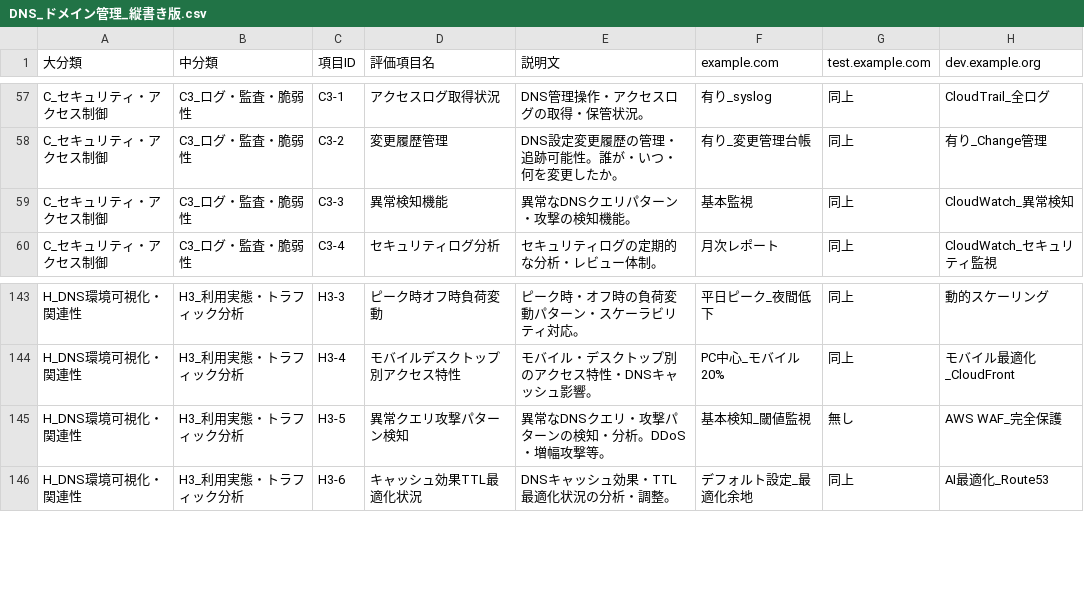
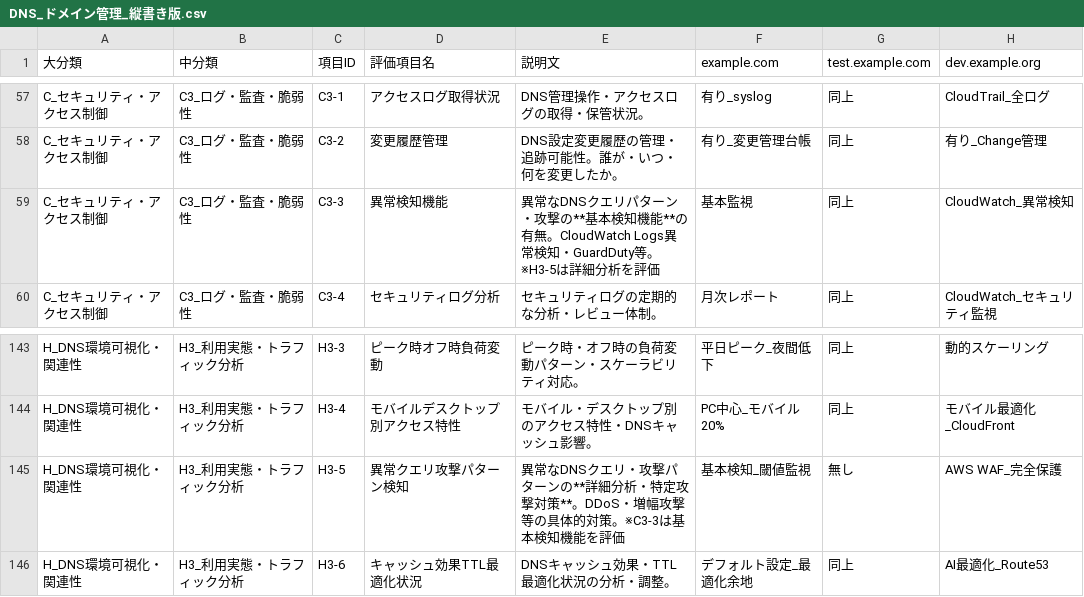
Before and after one commit to hijiri0404/claude2025, a CSV file: DNS_ドメイン管理_縦書き版.csv, drawn as a sheet; only a part is shown, gaps mark what is left out.

```diff
--- a/DNS_ドメイン管理_縦書き版.csv
+++ b/DNS_ドメイン管理_縦書き版.csv
@@ -58,3 +58,3 @@ C_セキュリティ・アクセス制御,C3_ログ・監査・脆弱性,C3-1,
 C_セキュリティ・アクセス制御,C3_ログ・監査・脆弱性,C3-2,変更履歴管理,DNS設定変更履歴の管理・追跡可能性。誰が・いつ・何を変更したか。,有り_変更管理台帳,同上,有り_Change管理
-C_セキュリティ・アクセス制御,C3_ログ・監査・脆弱性,C3-3,異常検知機能,異常なDNSクエリパターン・攻撃の検知機能。,基本監視,同上,CloudWatch_異常検知
+C_セキュリティ・アクセス制御,C3_ログ・監査・脆弱性,C3-3,異常検知機能,異常なDNSクエリパターン・攻撃の**基本検知機能**の有無。CloudWatch Logs異常検知・GuardDuty等。※H3-5は詳細分析を評価,基本監視,同上,CloudWatch_異常検知
 C_セキュリティ・アクセス制御,C3_ログ・監査・脆弱性,C3-4,セキュリティログ分析,セキュリティログの定期的な分析・レビュー体制。,月次レポート,同上,CloudWatch_セキュリティ監視
@@ -144,3 +144,3 @@ H_DNS環境可視化・関連性,H3_利用実態・トラフィック分析,H3-3
 H_DNS環境可視化・関連性,H3_利用実態・トラフィック分析,H3-4,モバイルデスクトップ別アクセス特性,モバイル・デスクトップ別のアクセス特性・DNSキャッシュ影響。,PC中心_モバイル20%,同上,モバイル最適化_CloudFront
-H_DNS環境可視化・関連性,H3_利用実態・トラフィック分析,H3-5,異常クエリ攻撃パターン検知,異常なDNSクエリ・攻撃パターンの検知・分析。DDoS・増幅攻撃等。,基本検知_閾値監視,無し,AWS WAF_完全保護
+H_DNS環境可視化・関連性,H3_利用実態・トラフィック分析,H3-5,異常クエリ攻撃パターン検知,異常なDNSクエリ・攻撃パターンの**詳細分析・特定攻撃対策**。DDoS・増幅攻撃等の具体的対策。※C3-3は基本検知機能を評価,基本検知_閾値監視,無し,AWS WAF_完全保護
 H_DNS環境可視化・関連性,H3_利用実態・トラフィック分析,H3-6,キャッシュ効果TTL最適化状況,DNSキャッシュ効果・TTL最適化状況の分析・調整。,デフォルト設定_最適化余地,同上,AI最適化_Route53
```
